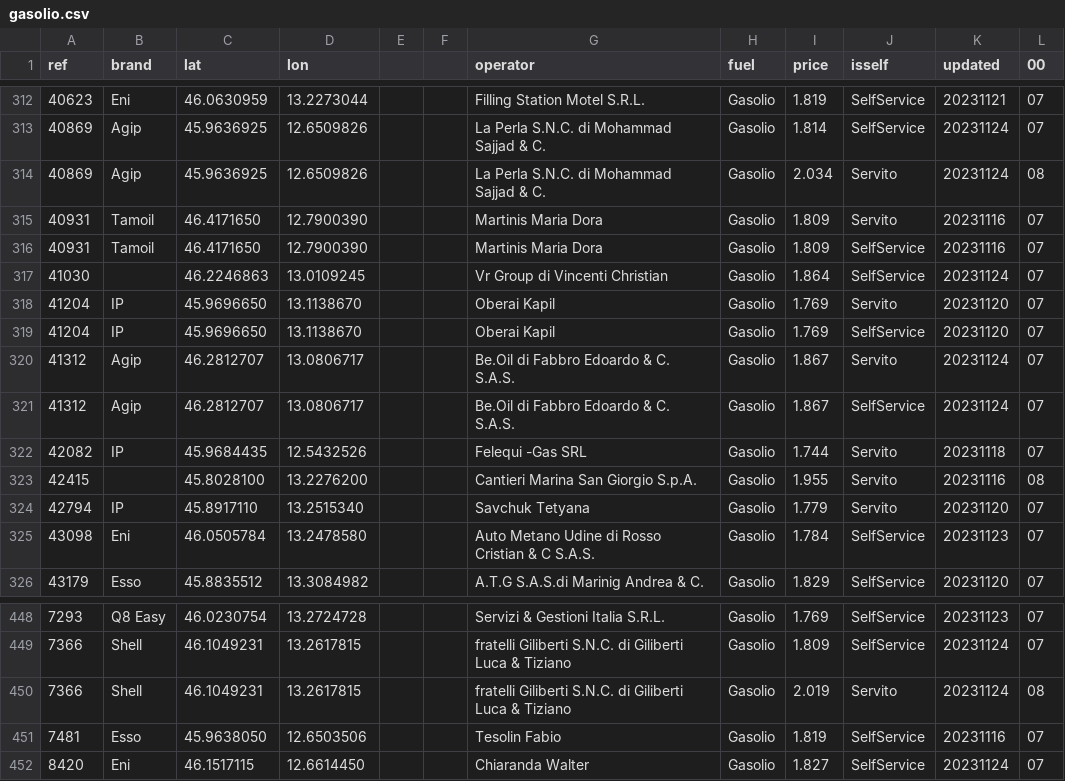
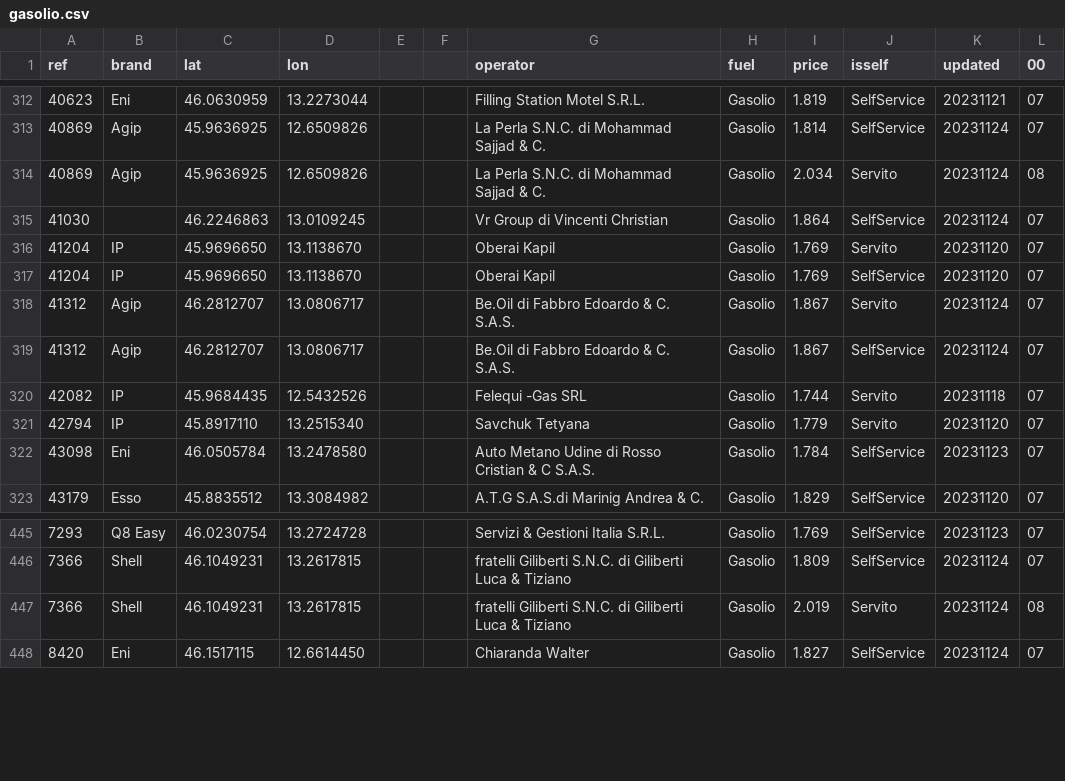
Before and after one commit to cascafico/FuelPrices, a CSV file: gasolio.csv, drawn as a sheet; only a part is shown, gaps mark what is left out.

```diff
--- a/gasolio.csv
+++ b/gasolio.csv
@@ -314,4 +314,2 @@ ref;brand;lat;lon;;;operator;fuel;price;isself;updated;00
 40869;Agip;45.9636925;12.6509826;;;La Perla S.N.C. di Mohammad Sajjad & C.;Gasolio;2.034;Servito;20231124;08
-40931;Tamoil;46.4171650;12.7900390;;;Martinis Maria Dora;Gasolio;1.809;Servito;20231116;07
-40931;Tamoil;46.4171650;12.7900390;;;Martinis Maria Dora;Gasolio;1.809;SelfService;20231116;07
 41030;;46.2246863;13.0109245;;;Vr Group di Vincenti Christian;Gasolio;1.864;SelfService;20231124;07
@@ -322,3 +320,2 @@ ref;brand;lat;lon;;;operator;fuel;price;isself;updated;00
 42082;IP;45.9684435;12.5432526;;;Felequi -Gas SRL;Gasolio;1.744;Servito;20231118;07
-42415;;45.8028100;13.2276200;;;Cantieri Marina San Giorgio S.p.A.;Gasolio;1.955;Servito;20231116;08
 42794;IP;45.8917110;13.2515340;;;Savchuk Tetyana;Gasolio;1.779;Servito;20231120;07
@@ -450,3 +447,2 @@ ref;brand;lat;lon;;;operator;fuel;price;isself;updated;00
 7366;Shell;46.1049231;13.2617815;;;fratelli Giliberti S.N.C. di Giliberti Luca & Tiziano;Gasolio;2.019;Servito;20231124;08
-7481;Esso;45.9638050;12.6503506;;;Tesolin Fabio;Gasolio;1.819;SelfService;20231116;07
 8420;Eni;46.1517115;12.6614450;;;Chiaranda Walter;Gasolio;1.827;SelfService;20231124;07
```
Also changed, not shown: benzina.csv, fuel.csv, 1 other file.
